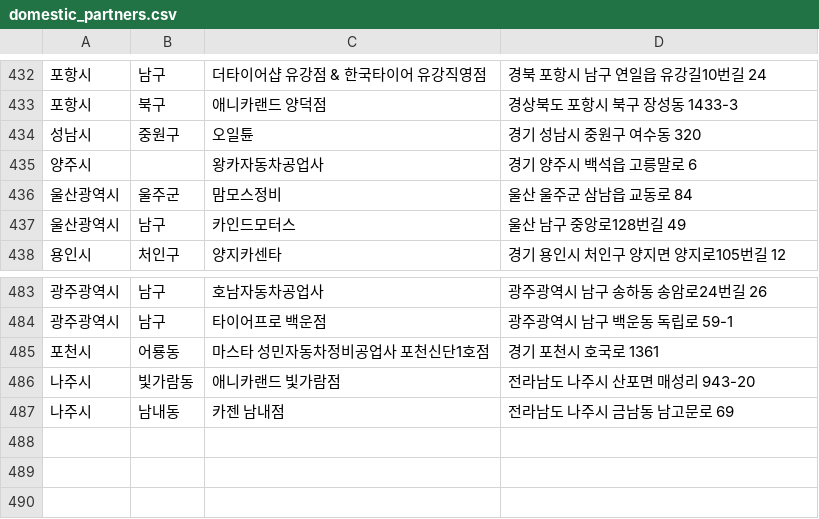
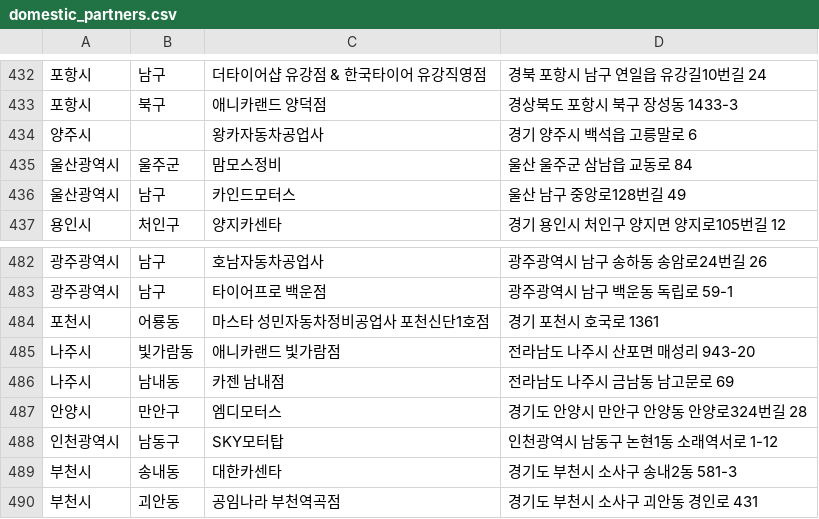
Before and after one commit to dongdong-e/domestic_partners, a CSV file: domestic_partners.csv, drawn as a sheet; only a part is shown, gaps mark what is left out; removed rows and columns are numbered as before the commit, all else as after; the diff names each change by its address in the sheet, - before the commit and + after, or states it on an @@ line.

Commit message:
lists updated
lists updated

```diff
--- a/domestic_partners.csv
+++ b/domestic_partners.csv
-row 434: 성남시 | 중원구 | 오일튠 | 경기 성남시 중원구 여수동 320
+row 487: 안양시 | 만안구 | 엠디모터스 | 경기도 안양시 만안구 안양동 안양로324번길 28
+row 488: 인천광역시 | 남동구 | SKY모터탑 | 인천광역시 남동구 논현1동 소래역서로 1-12
+row 489: 부천시 | 송내동 | 대한카센타 | 경기도 부천시 소사구 송내2동 581-3
+row 490: 부천시 | 괴안동 | 공임나라 부천역곡점 | 경기도 부천시 소사구 괴안동 경인로 431
```
Also changed, not shown: 2 other files.
